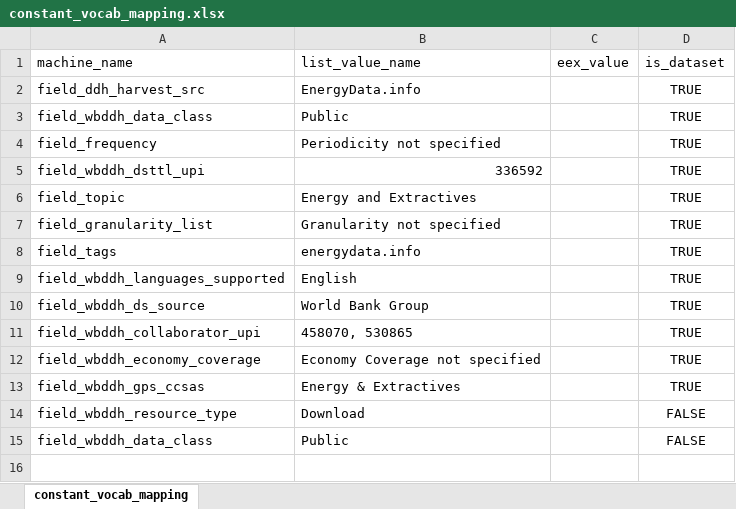
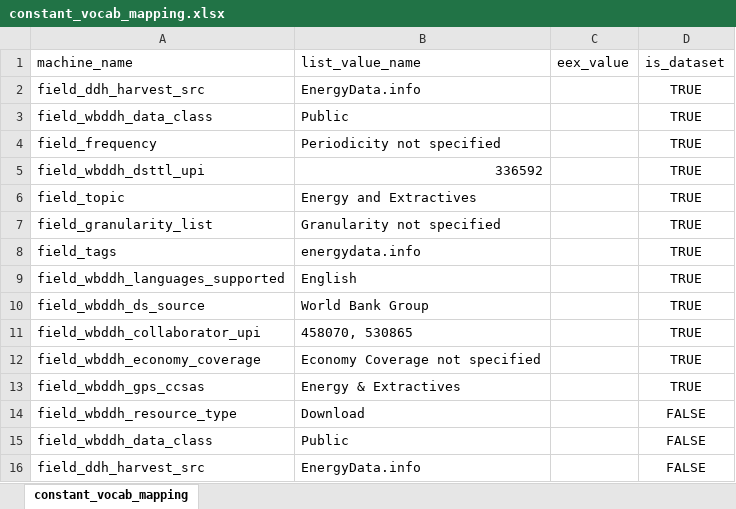
Before and after one commit to tonyfujs/eex2ddh, an Excel workbook: data-raw/constant_vocab_mapping.xlsx, sheet constant_vocab_mapping, drawn as a sheet; values as stored, in another font and other column widths than the file's, no borders; the diff names each change by its address in the sheet, - before the commit and + after, or states it on an @@ line.

Commit message:
updated resource metadata mapping

```diff
--- a/data-raw/constant_vocab_mapping.xlsx (sheet constant_vocab_mapping)
+++ b/data-raw/constant_vocab_mapping.xlsx (sheet constant_vocab_mapping)
+row 16: field_ddh_harvest_src | EnergyData.info |  | FALSE
```
Also changed, not shown: data-raw/controlled_vocab_mapping.xlsx, data-raw/eex_ddh_JSON_lookup_basic.xlsx, 2 other files.
